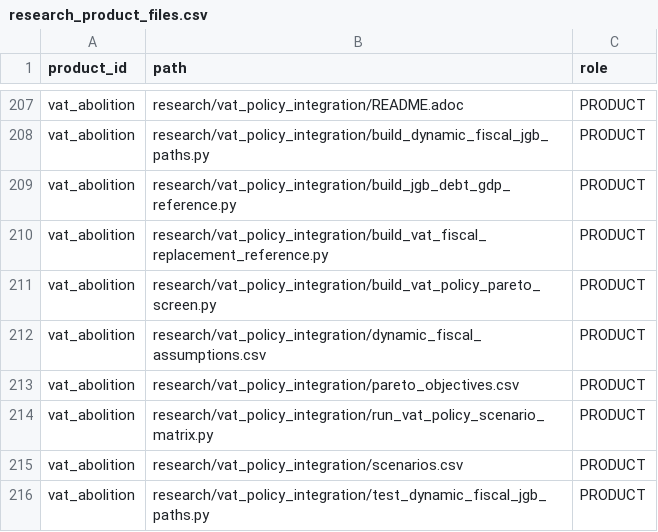
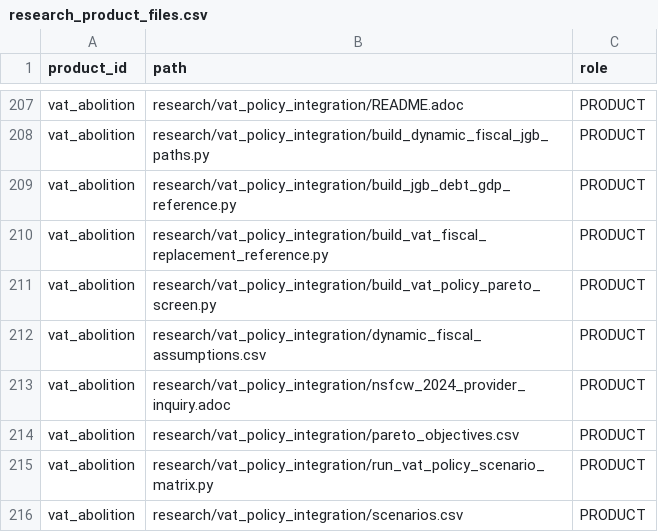
Before and after one commit to xmeta/jp-consumption-tax-reform, a CSV file: data/research_product_files.csv, drawn as a sheet; only a part is shown, gaps mark what is left out; the shorter side is filled out with more unchanged rows.

Commit message:
Prepare NSFCW provider join inquiry

```diff
--- a/data/research_product_files.csv
+++ b/data/research_product_files.csv
@@ -212,2 +212,3 @@ vat_abolition,research/vat_policy_integration/build_vat_policy_pareto_screen.py,
 vat_abolition,research/vat_policy_integration/dynamic_fiscal_assumptions.csv,PRODUCT
+vat_abolition,research/vat_policy_integration/nsfcw_2024_provider_inquiry.adoc,PRODUCT
 vat_abolition,research/vat_policy_integration/pareto_objectives.csv,PRODUCT
```
Also changed, not shown: 3 other files.
